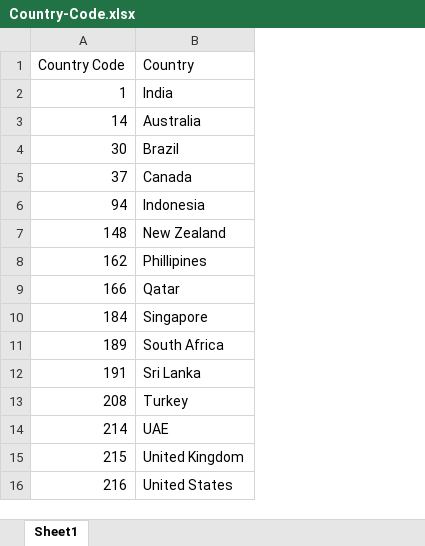
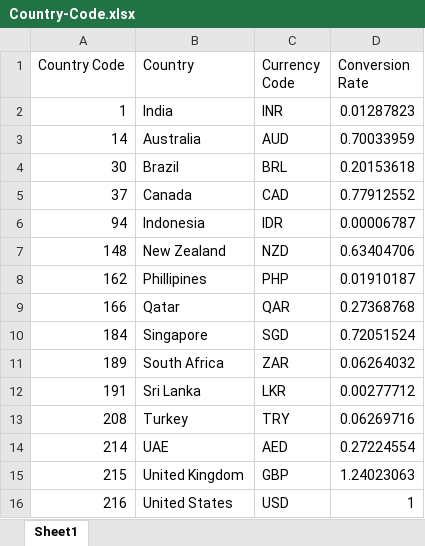
Before and after one commit to manaswikamila05/EDA, an Excel workbook: Zomato Restaurants Data/Country-Code.xlsx, sheet Sheet1, drawn as a sheet; values as stored, in another font and other column widths than the file's, no borders; the diff names each change by its address in the sheet, - before the commit and + after, or states it on an @@ line.

```diff
--- a/Zomato Restaurants Data/Country-Code.xlsx (sheet Sheet1)
+++ b/Zomato Restaurants Data/Country-Code.xlsx (sheet Sheet1)
+column C (Currency Code), rows 2-16: INR | AUD | BRL | CAD | IDR | NZD | PHP | QAR | SGD | ZAR | LKR | TRY | AED | GBP | USD
+column D (Conversion Rate), rows 2-16: 0.01287823 | 0.70033959 | 0.20153618 | 0.77912552 | 0.00006787 | 0.63404706 | 0.01910187 | 0.27368768 | 0.72051524 | 0.06264032 | 0.00277712 | 0.06269716 | 0.27224554 | 1.24023063 | 1
```
Also changed, not shown: 1 other file.
